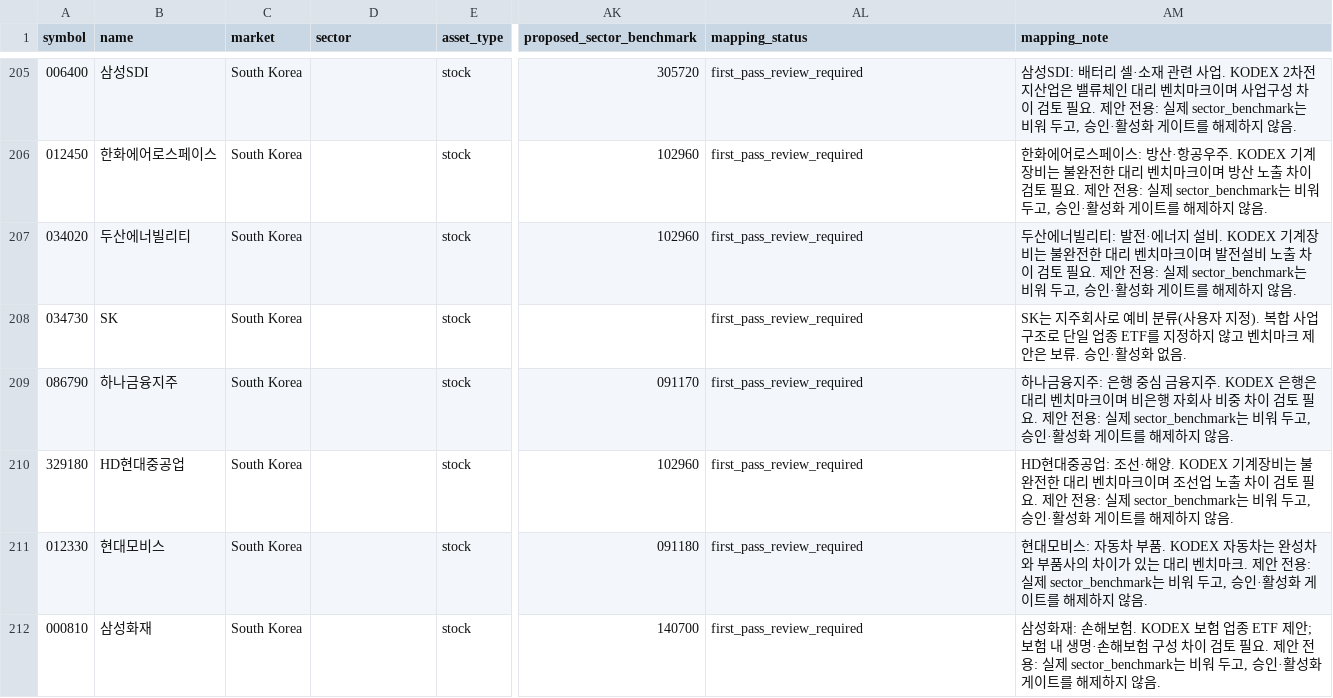
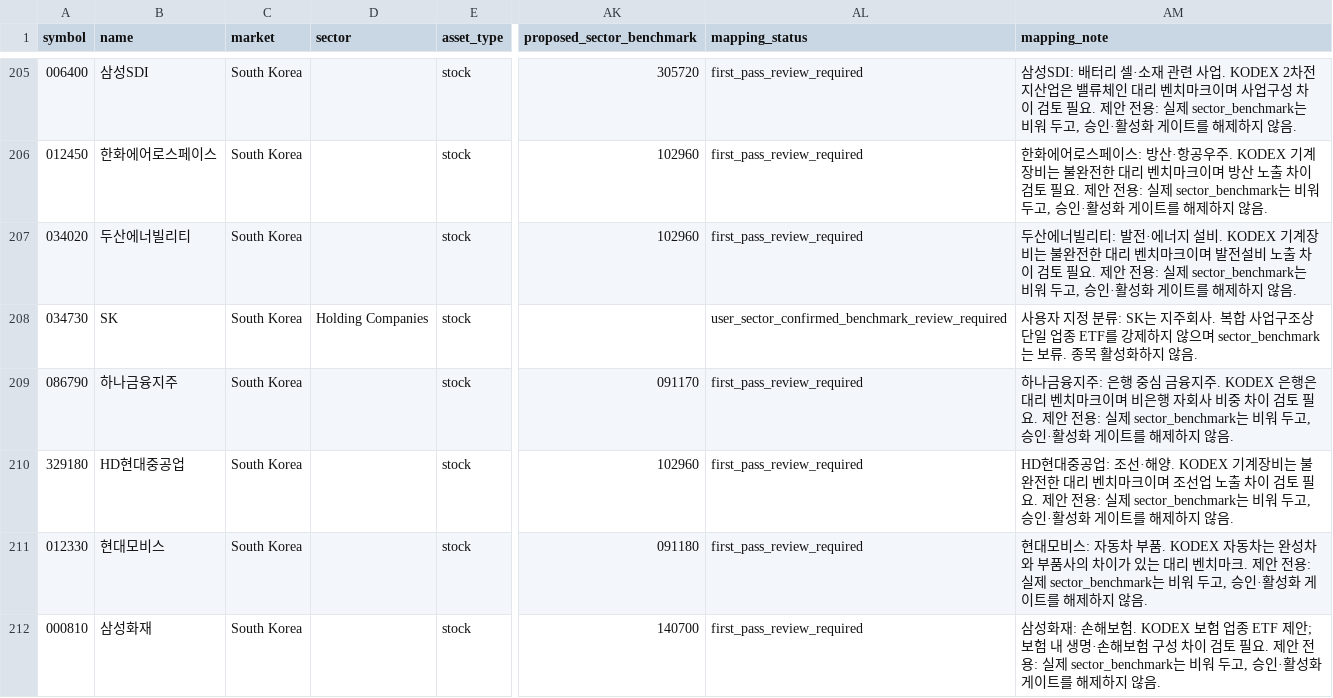
Before and after one commit to wonbosong-arch/global-stage-radar, a CSV file: data/stock_universe_candidates.csv, drawn as a sheet; only a part is shown, gaps mark what is left out; the diff covers the shown part only; the diff names each change by its address in the sheet, - before the commit and + after, or states it on an @@ line.

Commit message:
Apply user-confirmed Korean issuer sector classifications

```diff
--- a/data/stock_universe_candidates.csv
+++ b/data/stock_universe_candidates.csv
-D208 (sector): (empty)
+D208 (sector): Holding Companies
-AL208 (mapping_status): first_pass_review_required
+AL208 (mapping_status): user_sector_confirmed_benchmark_review_required
-AM208 (mapping_note): SK는 지주회사로 예비 분류(사용자 지정). 복합 사업구조로 단일 업종 ETF를 지정하지 않고 벤치마크 제안은 보류. 승인·활성화 없음.
+AM208 (mapping_note): 사용자 지정 분류: SK는 지주회사. 복합 사업구조상 단일 업종 ETF를 강제하지 않으며 sector_benchmark는 보류. 종목 활성화하지 않음.
```
Also changed, not shown: 12 edited cells elsewhere in this file.
